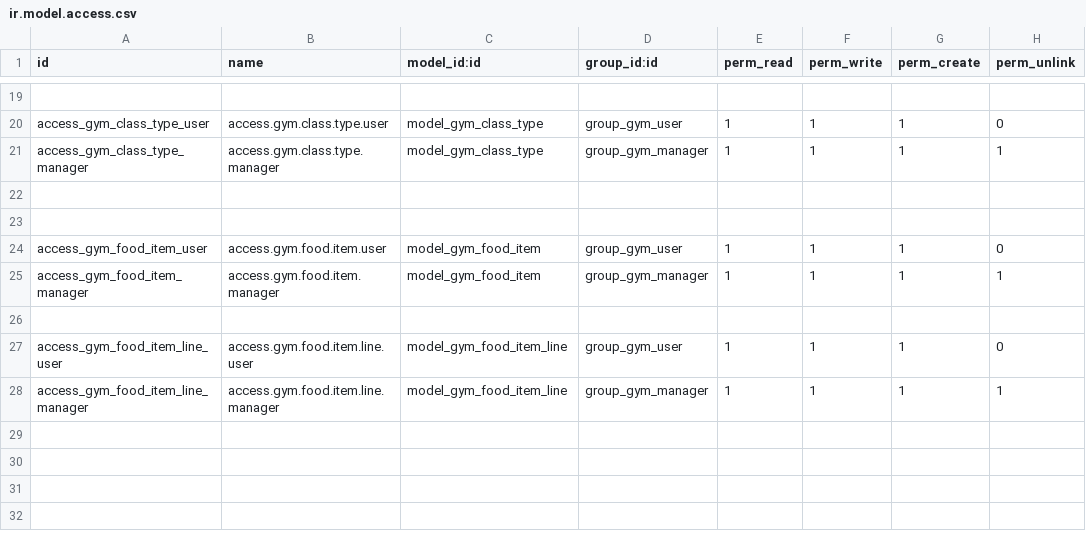
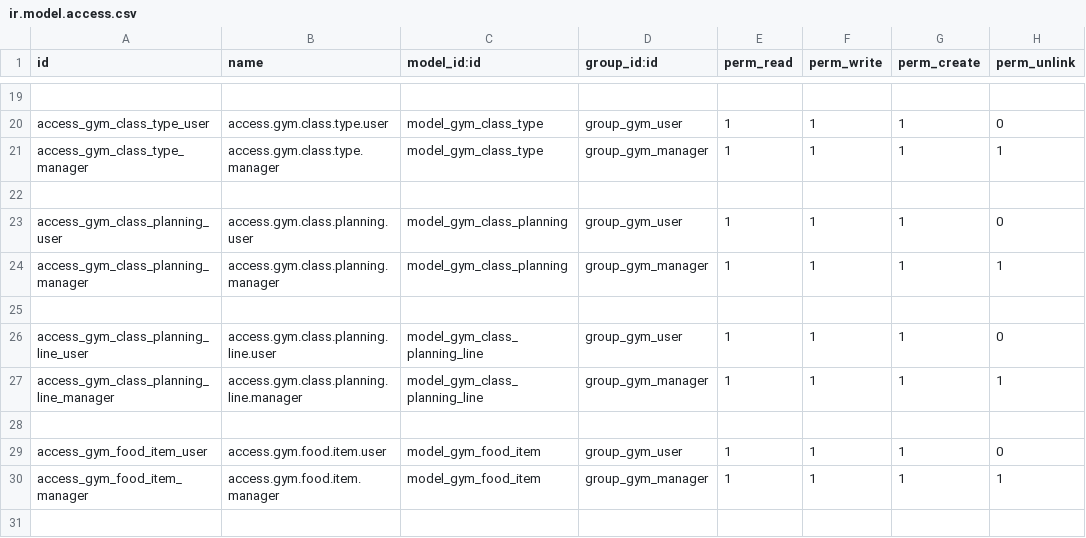
Before and after one commit to farhanrashad/gipli, a CSV file: de_gym/security/ir.model.access.csv, drawn as a sheet; only a part is shown, gaps mark what is left out; the shorter side is filled out with more unchanged rows; the diff names each change by its address in the sheet, - before the commit and + after, or states it on an @@ line.

```diff
--- a/de_gym/security/ir.model.access.csv
+++ b/de_gym/security/ir.model.access.csv
+row 23: access_gym_class_planning_user | access.gym.class.planning.user | model_gym_class_planning | group_gym_user | 1 | 1 | 1 | 0
+row 24: access_gym_class_planning_manager | access.gym.class.planning.manager | model_gym_class_planning | group_gym_manager | 1 | 1 | 1 | 1
+row 25: (empty)
+row 26: access_gym_class_planning_line_user | access.gym.class.planning.line.user | model_gym_class_planning_line | group_gym_user | 1 | 1 | 1 | 0
+row 27: access_gym_class_planning_line_manager | access.gym.class.planning.line.manager | model_gym_class_planning_line | group_gym_manager | 1 | 1 | 1 | 1
```
Also changed, not shown: 5 other files.
